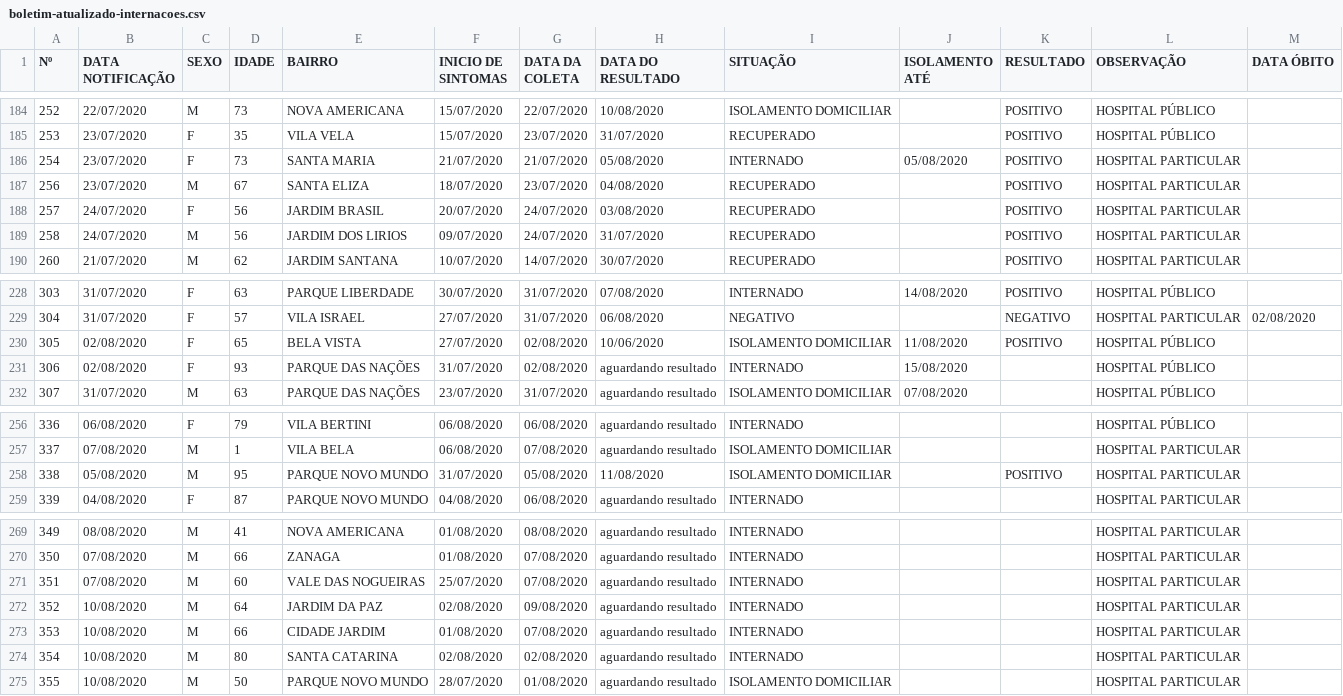
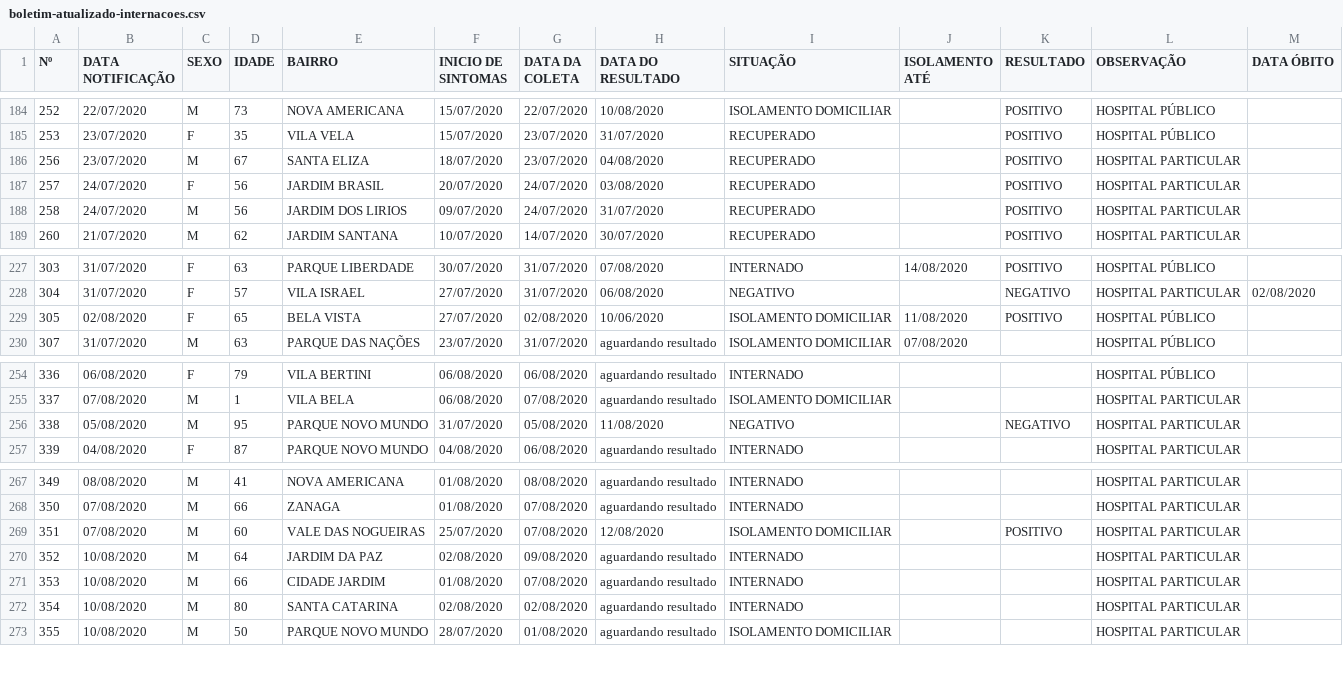
Before and after one commit to mario-balan/americana-covid19, a CSV file: data/interim/boletim-atualizado-internacoes.csv, drawn as a sheet; only a part is shown, gaps mark what is left out; removed rows and columns are numbered as before the commit, all else as after; the diff names each change by its address in the sheet, - before the commit and + after, or states it on an @@ line.

```diff
--- a/data/interim/boletim-atualizado-internacoes.csv
+++ b/data/interim/boletim-atualizado-internacoes.csv
-row 186: 254 | 23/07/2020 | F | 73 | SANTA MARIA | 21/07/2020 | 21/07/2020 | 05/08/2020 | INTERNADO | 05/08/2020 | POSITIVO | HOSPITAL PARTICULAR
-row 231: 306 | 02/08/2020 | F | 93 | PARQUE DAS NAÇÕES | 31/07/2020 | 02/08/2020 | aguardando resultado | INTERNADO | 15/08/2020 |  | HOSPITAL PÚBLICO
-I256 (SITUAÇÃO): ISOLAMENTO DOMICILIAR
+I256 (SITUAÇÃO): NEGATIVO
-K256 (RESULTADO): POSITIVO
+K256 (RESULTADO): NEGATIVO
-H269 (DATA DO RESULTADO): aguardando resultado
+H269 (DATA DO RESULTADO): 12/08/2020
-I269 (SITUAÇÃO): INTERNADO
+I269 (SITUAÇÃO): ISOLAMENTO DOMICILIAR
-K269 (RESULTADO): (empty)
+K269 (RESULTADO): POSITIVO
```
Also changed, not shown: data/interim/boletim-atualizado-obitos.csv, data/interim/boletim-atualizado-testes-rapidos.csv, 11 other files.
